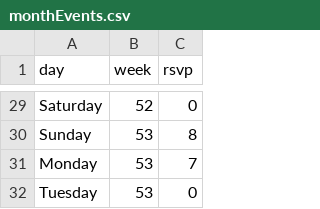
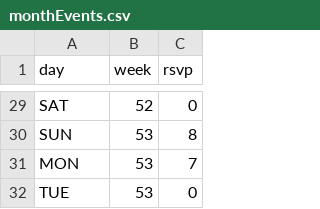
Before and after one commit to sjsPuzzler/sjsPuzzler.github.io, a CSV file: monthEvents.csv, drawn as a sheet; only a part is shown, gaps mark what is left out; the diff covers the shown part only; the diff names each change by its address in the sheet, - before the commit and + after, or states it on an @@ line.

```diff
--- a/monthEvents.csv
+++ b/monthEvents.csv
-A29 (day): Saturday
+A29 (day): SAT
-A30 (day): Sunday
+A30 (day): SUN
-A31 (day): Monday
+A31 (day): MON
-A32 (day): Tuesday
+A32 (day): TUE
```
Also changed, not shown: 27 edited cells elsewhere in this file.
